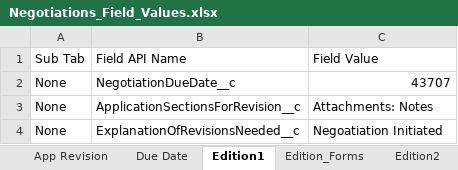
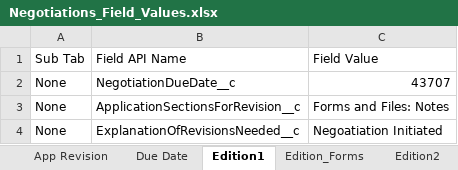
Before and after one commit to VaibhavChandratre-REISys/govgrants-product-automation, an Excel workbook: src/main/resources/Negotiations_Field_Values.xlsx, sheet Edition1, drawn as a sheet; values as stored, in another font and other column widths than the file's, no borders; the diff names each change by its address in the sheet, - before the commit and + after, or states it on an @@ line.

```diff
--- a/src/main/resources/Negotiations_Field_Values.xlsx (sheet Edition1)
+++ b/src/main/resources/Negotiations_Field_Values.xlsx (sheet Edition1)
-C3: Attachments: Notes
+C3: Forms and Files: Notes
```
Also changed, not shown: 6 other files.
